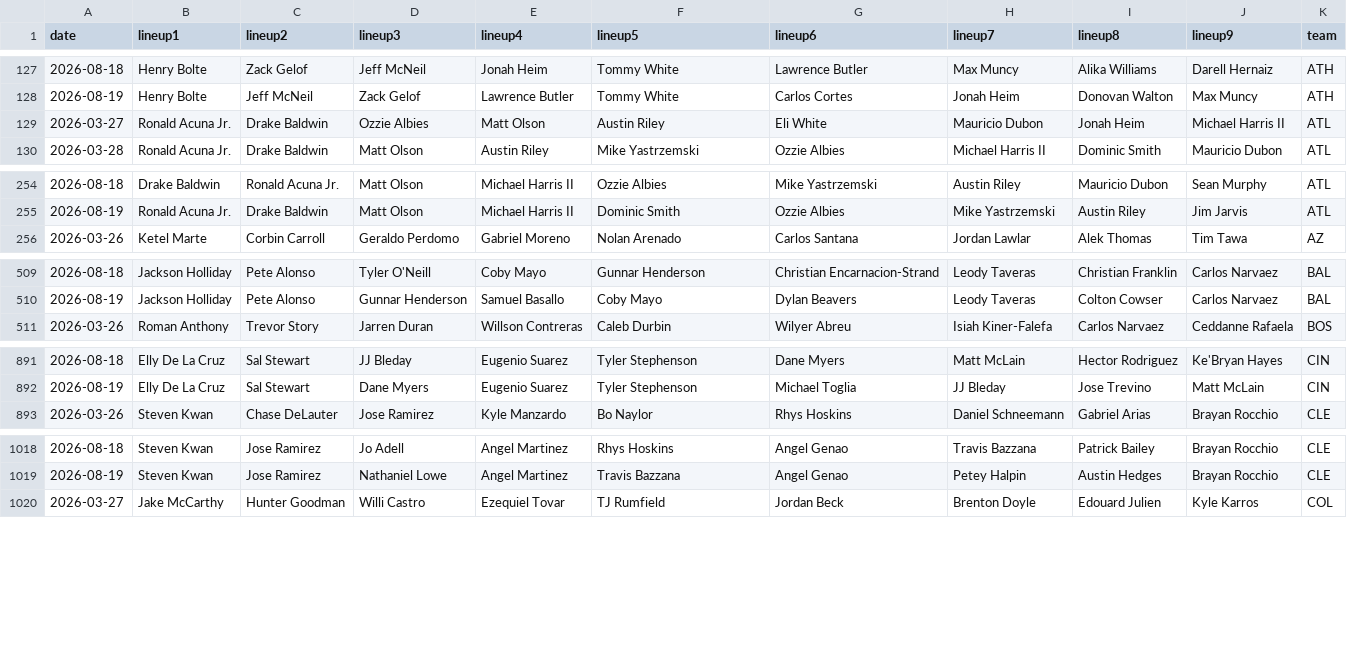
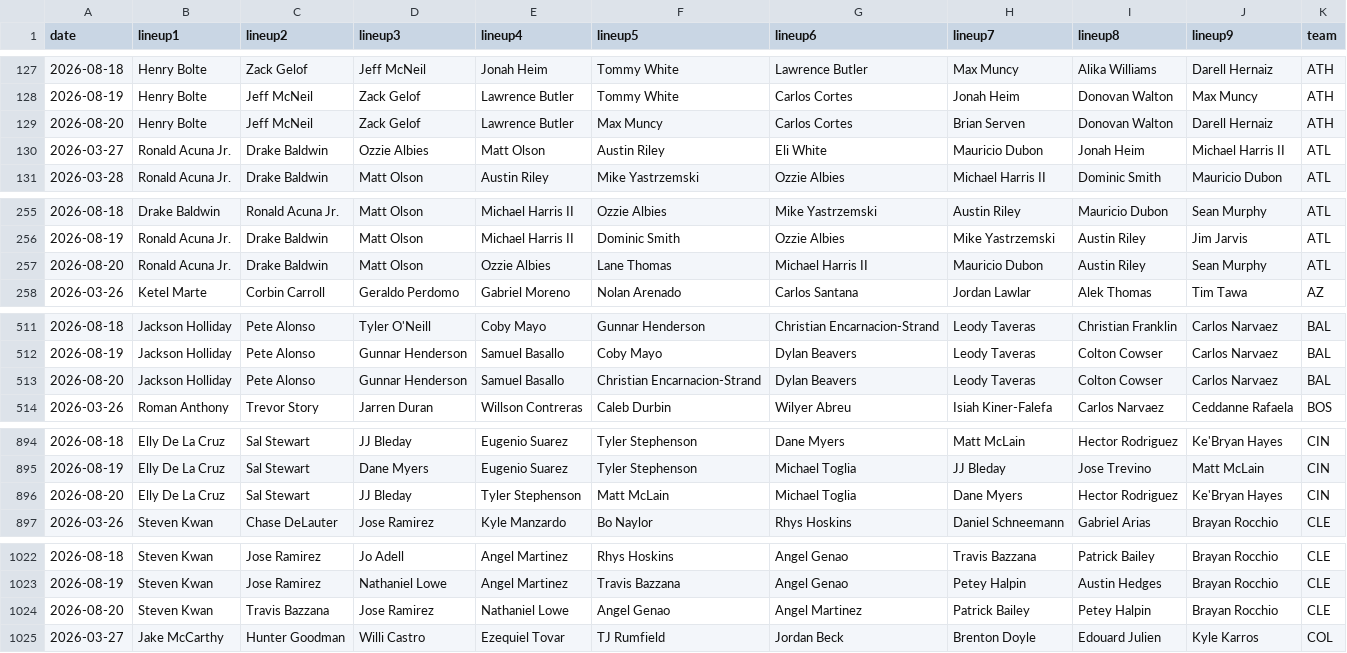
Before and after one commit to fantasy-toolz/batting-order, a CSV file: data/Aggregate/2026-all-lineups.csv, drawn as a sheet; only a part is shown, gaps mark what is left out; the diff covers the shown part only.

```diff
--- a/data/Aggregate/2026-all-lineups.csv
+++ b/data/Aggregate/2026-all-lineups.csv
@@ -128,2 +128,3 @@ date,lineup1,lineup2,lineup3,lineup4,lineup5,lineup6,lineup7,lineup8,lineup9,tea
 2026-08-19, Henry Bolte, Jeff McNeil, Zack Gelof, Lawrence Butler, Tommy White, Carlos Cortes, Jonah Heim, Donovan Walton, Max Muncy,ATH
+2026-08-20, Henry Bolte, Jeff McNeil, Zack Gelof, Lawrence Butler, Max Muncy, Carlos Cortes, Brian Serven, Donovan Walton, Darell Hernaiz,ATH
 2026-03-27, Ronald Acuna Jr., Drake Baldwin, Ozzie Albies, Matt Olson, Austin Riley, Eli White, Mauricio Dubon, Jonah Heim, Michael Harris II,ATL
@@ -255,2 +256,3 @@ date,lineup1,lineup2,lineup3,lineup4,lineup5,lineup6,lineup7,lineup8,lineup9,tea
 2026-08-19, Ronald Acuna Jr., Drake Baldwin, Matt Olson, Michael Harris II, Dominic Smith, Ozzie Albies, Mike Yastrzemski, Austin Riley, Jim Jarvis,ATL
+2026-08-20, Ronald Acuna Jr., Drake Baldwin, Matt Olson, Ozzie Albies, Lane Thomas, Michael Harris II, Mauricio Dubon, Austin Riley, Sean Murphy,ATL
 2026-03-26, Ketel Marte, Corbin Carroll, Geraldo Perdomo, Gabriel Moreno, Nolan Arenado, Carlos Santana, Jordan Lawlar, Alek Thomas, Tim Tawa,AZ
@@ -510,2 +512,3 @@ date,lineup1,lineup2,lineup3,lineup4,lineup5,lineup6,lineup7,lineup8,lineup9,tea
 2026-08-19, Jackson Holliday, Pete Alonso, Gunnar Henderson, Samuel Basallo, Coby Mayo, Dylan Beavers, Leody Taveras, Colton Cowser, Carlos Narvaez,BAL
+2026-08-20, Jackson Holliday, Pete Alonso, Gunnar Henderson, Samuel Basallo, Christian Encarnacion-Strand, Dylan Beavers, Leody Taveras, Colton Cowser, Carlos Narvaez,BAL
 2026-03-26, Roman Anthony, Trevor Story, Jarren Duran, Willson Contreras, Caleb Durbin, Wilyer Abreu, Isiah Kiner-Falefa, Carlos Narvaez, Ceddanne Rafaela,BOS
@@ -892,2 +895,3 @@ date,lineup1,lineup2,lineup3,lineup4,lineup5,lineup6,lineup7,lineup8,lineup9,tea
 2026-08-19, Elly De La Cruz, Sal Stewart, Dane Myers, Eugenio Suarez, Tyler Stephenson, Michael Toglia, JJ Bleday, Jose Trevino, Matt McLain,CIN
+2026-08-20, Elly De La Cruz, Sal Stewart, JJ Bleday, Tyler Stephenson, Matt McLain, Michael Toglia, Dane Myers, Hector Rodriguez, Ke'Bryan Hayes,CIN
 2026-03-26, Steven Kwan, Chase DeLauter, Jose Ramirez, Kyle Manzardo, Bo Naylor, Rhys Hoskins, Daniel Schneemann, Gabriel Arias, Brayan Rocchio,CLE
@@ -1019,2 +1023,3 @@ date,lineup1,lineup2,lineup3,lineup4,lineup5,lineup6,lineup7,lineup8,lineup9,tea
 2026-08-19, Steven Kwan, Jose Ramirez, Nathaniel Lowe, Angel Martinez, Travis Bazzana, Angel Genao, Petey Halpin, Austin Hedges, Brayan Rocchio,CLE
+2026-08-20, Steven Kwan, Travis Bazzana, Jose Ramirez, Nathaniel Lowe, Angel Genao, Angel Martinez, Patrick Bailey, Petey Halpin, Brayan Rocchio,CLE
 2026-03-27, Jake McCarthy, Hunter Goodman, Willi Castro, Ezequiel Tovar, TJ Rumfield, Jordan Beck, Brenton Doyle, Edouard Julien, Kyle Karros,COL
```
Also changed, not shown: 13 added rows elsewhere in this file, data/2026/BAL.csv, data/2026/CWS.csv, 19 other files.
